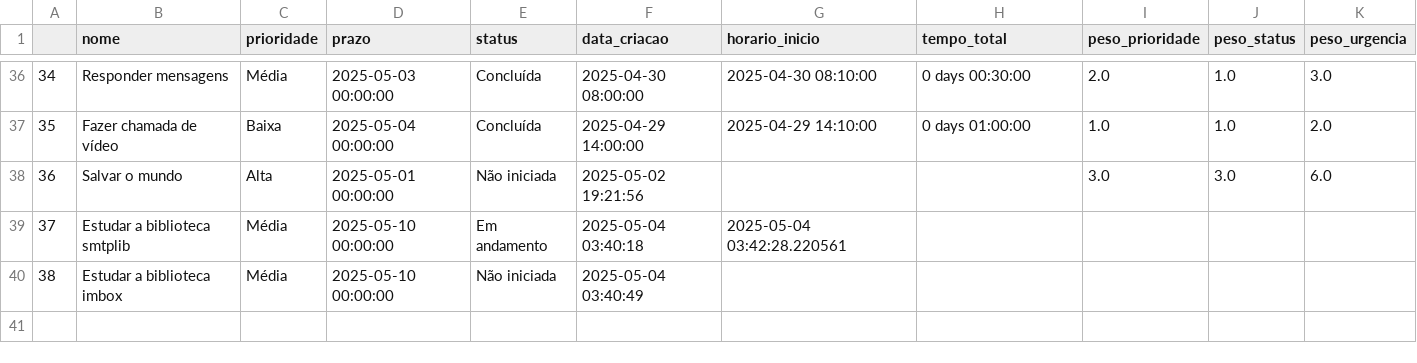
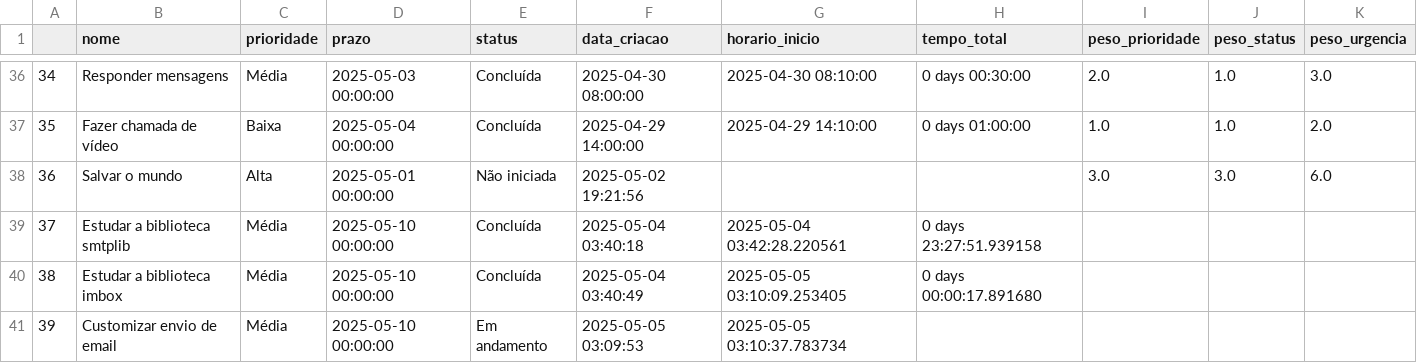
Before and after one commit to LipeLou/organizador-de-tarefas, a CSV file: tarefas.csv, drawn as a sheet; only a part is shown, gaps mark what is left out.

Commit message:
finalizando função enviar_relatorio_por_email

```diff
--- a/tarefas.csv
+++ b/tarefas.csv
@@ -38,3 +38,4 @@
 36,Salvar o mundo,Alta,2025-05-01 00:00:00,Não iniciada,2025-05-02 19:21:56,,,3.0,3.0,6.0
-37,Estudar a biblioteca smtplib,Média,2025-05-10 00:00:00,Em andamento,2025-05-04 03:40:18,2025-05-04 03:42:28.220561,,,,
-38,Estudar a biblioteca imbox,Média,2025-05-10 00:00:00,Não iniciada,2025-05-04 03:40:49,,,,,
+37,Estudar a biblioteca smtplib,Média,2025-05-10 00:00:00,Concluída,2025-05-04 03:40:18,2025-05-04 03:42:28.220561,0 days 23:27:51.939158,,,
+38,Estudar a biblioteca imbox,Média,2025-05-10 00:00:00,Concluída,2025-05-04 03:40:49,2025-05-05 03:10:09.253405,0 days 00:00:17.891680,,,
+39,Customizar envio de email,Média,2025-05-10 00:00:00,Em andamento,2025-05-05 03:09:53,2025-05-05 03:10:37.783734,,,,
```
Also changed, not shown: 1 other file.
